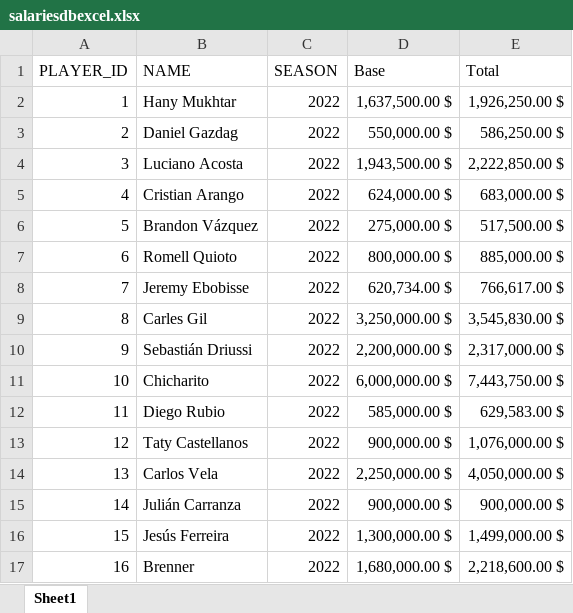
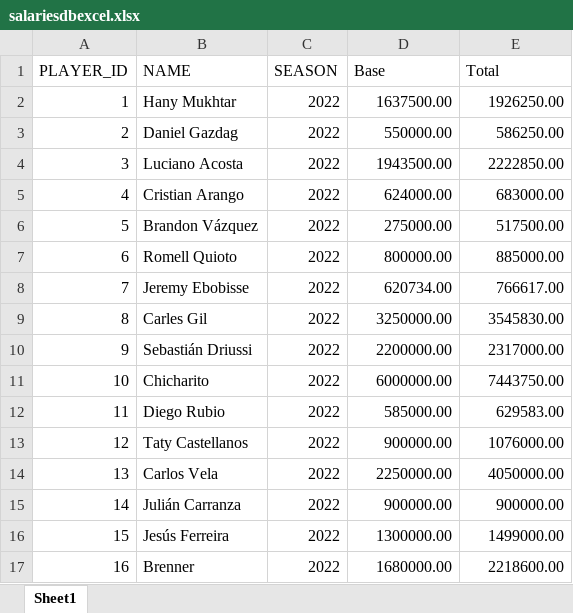
Before and after one commit to henriquem27/CS425-Project, an Excel workbook: salariesdbexcel.xlsx, sheet Sheet1, drawn as a sheet; only a part is shown; values as stored, in another font and other column widths than the file's, no borders; the diff covers the shown part only; the diff names each change by its address in the sheet, - before the commit and + after, or states it on an @@ line.

Commit message:
CSV Data match columns correctly

```diff
--- a/salariesdbexcel.xlsx (sheet Sheet1)
+++ b/salariesdbexcel.xlsx (sheet Sheet1)
-D2 (Base): 1,637,500.00 $
+D2 (Base): 1637500.00
-E2 (Total): 1,926,250.00 $
+E2 (Total): 1926250.00
-D3 (Base): 550,000.00 $
+D3 (Base): 550000.00
-E3 (Total): 586,250.00 $
+E3 (Total): 586250.00
-D4 (Base): 1,943,500.00 $
+D4 (Base): 1943500.00
-E4 (Total): 2,222,850.00 $
+E4 (Total): 2222850.00
-D5 (Base): 624,000.00 $
+D5 (Base): 624000.00
-E5 (Total): 683,000.00 $
+E5 (Total): 683000.00
-D6 (Base): 275,000.00 $
+D6 (Base): 275000.00
-E6 (Total): 517,500.00 $
+E6 (Total): 517500.00
-D7 (Base): 800,000.00 $
+D7 (Base): 800000.00
-E7 (Total): 885,000.00 $
+E7 (Total): 885000.00
-D8 (Base): 620,734.00 $
+D8 (Base): 620734.00
-E8 (Total): 766,617.00 $
+E8 (Total): 766617.00
-D9 (Base): 3,250,000.00 $
+D9 (Base): 3250000.00
-E9 (Total): 3,545,830.00 $
+E9 (Total): 3545830.00
-D10 (Base): 2,200,000.00 $
+D10 (Base): 2200000.00
-E10 (Total): 2,317,000.00 $
+E10 (Total): 2317000.00
-D11 (Base): 6,000,000.00 $
+D11 (Base): 6000000.00
-E11 (Total): 7,443,750.00 $
+E11 (Total): 7443750.00
-D12 (Base): 585,000.00 $
+D12 (Base): 585000.00
-E12 (Total): 629,583.00 $
+E12 (Total): 629583.00
-D13 (Base): 900,000.00 $
+D13 (Base): 900000.00
-E13 (Total): 1,076,000.00 $
+E13 (Total): 1076000.00
-D14 (Base): 2,250,000.00 $
+D14 (Base): 2250000.00
-E14 (Total): 4,050,000.00 $
+E14 (Total): 4050000.00
-D15 (Base): 900,000.00 $
+D15 (Base): 900000.00
-E15 (Total): 900,000.00 $
+E15 (Total): 900000.00
-D16 (Base): 1,300,000.00 $
+D16 (Base): 1300000.00
-E16 (Total): 1,499,000.00 $
+E16 (Total): 1499000.00
-D17 (Base): 1,680,000.00 $
+D17 (Base): 1680000.00
-E17 (Total): 2,218,600.00 $
+E17 (Total): 2218600.00
```
Also changed, not shown: 1350 edited cells elsewhere in this sheet, 2 other files.
